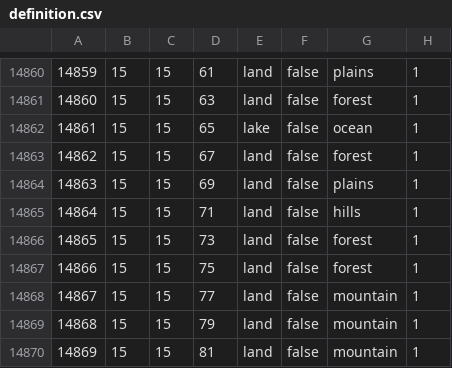
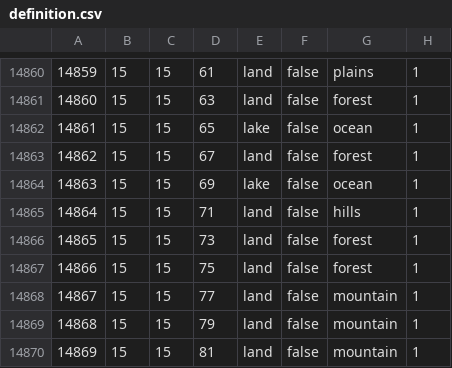
Before and after one commit to schloky/mmwater, a CSV file: map/definition.csv, drawn as a sheet; only a part is shown, gaps mark what is left out.

Commit message:
bruh

```diff
--- a/map/definition.csv
+++ b/map/definition.csv
@@ -14863,3 +14863,3 @@
 14862;15;15;67;land;false;forest;1
-14863;15;15;69;land;false;plains;1
+14863;15;15;69;lake;false;ocean;1
 14864;15;15;71;land;false;hills;1
```
